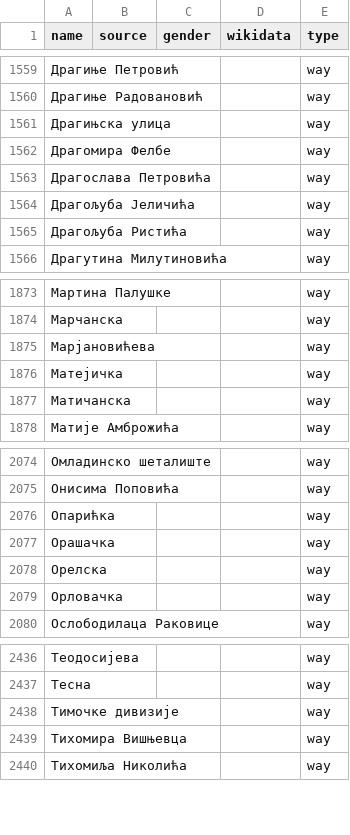
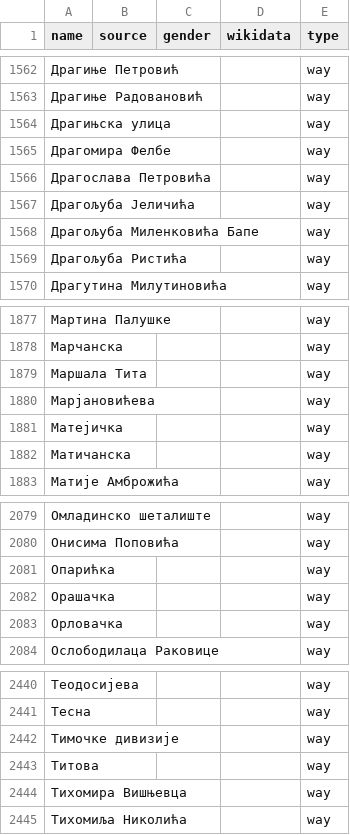
Before and after one commit to EqualStreetNames/equalstreetnames-belgrade, a CSV file: data/other.csv, drawn as a sheet; only a part is shown, gaps mark what is left out; removed rows and columns are numbered as before the commit, all else as after; the diff covers the shown part only; the diff names each change by its address in the sheet, - before the commit and + after, or states it on an @@ line.

```diff
--- a/data/other.csv
+++ b/data/other.csv
+row 1568: Драгољуба Миленковића Бапе |  |  |  | way
+row 1879: Маршала Тита |  |  |  | way
-row 2078: Орелска |  |  |  | way
+row 2443: Титова |  |  |  | way
```
Also changed, not shown: 4 added rows and 1 removed row elsewhere in this file, data/gender.csv, 3 other files.
